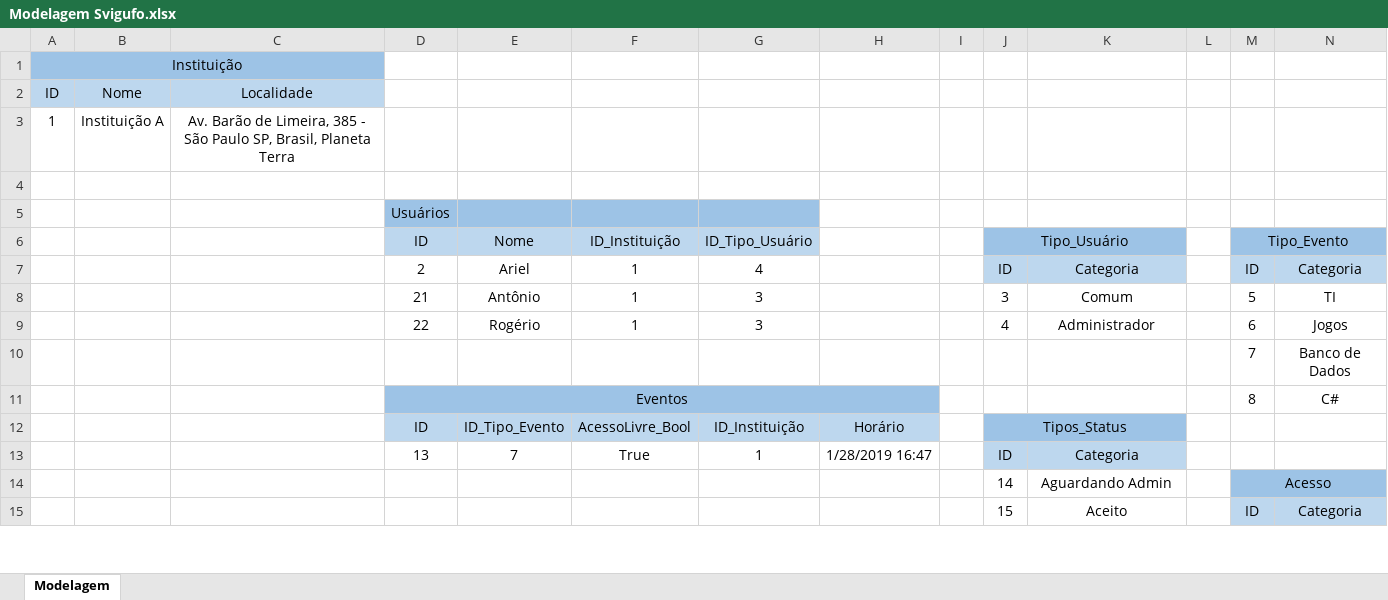
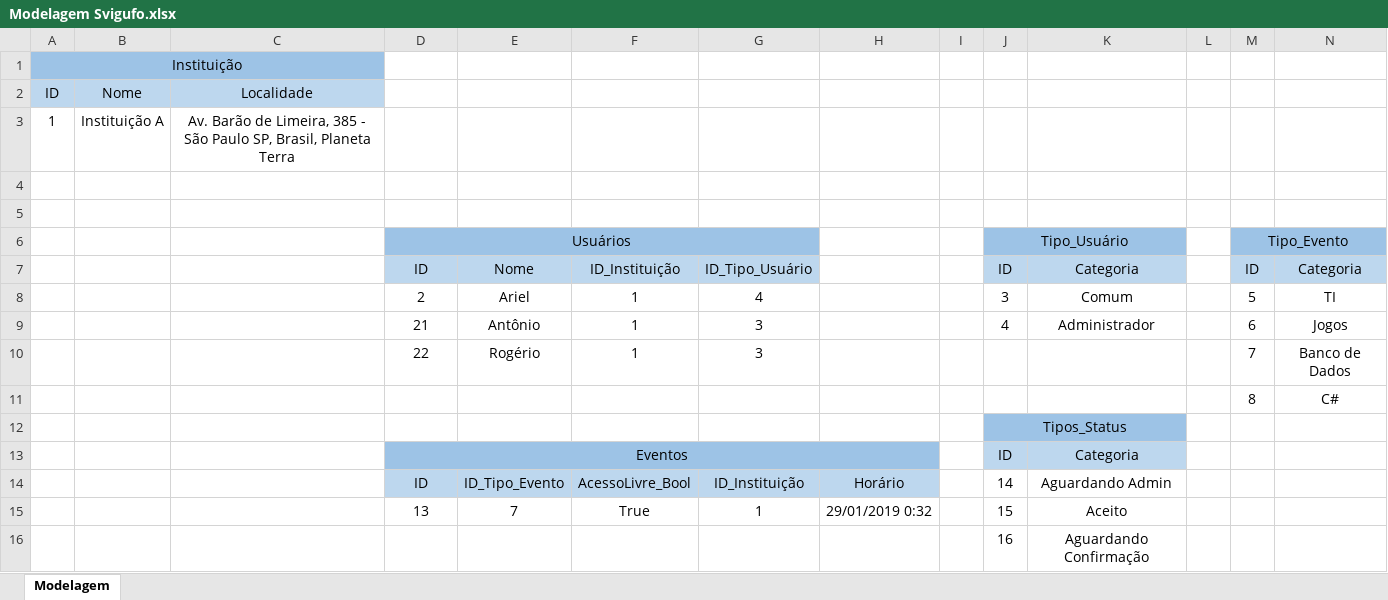
Before and after one commit to ArielMn22/senai-2s-sprint1-bd, an Excel workbook: Modelagem Svigufo.xlsx, sheet Modelagem, drawn as a sheet; only a part is shown; values as stored, in another font and other column widths than the file's, no borders; removed rows and columns are numbered as before the commit, all else as after; the diff covers the shown part only; the diff names each change by its address in the sheet, - before the commit and + after, or states it on an @@ line.

```diff
--- a/Modelagem Svigufo.xlsx (sheet Modelagem)
+++ b/Modelagem Svigufo.xlsx (sheet Modelagem)
-D5: Usuários
+D5: (empty)
-D5:G5 fill: #9DC3E6
+D5:G5 fill: none
-row 6:  |  |  | ID | Nome | ID_Instituição | ID_Tipo_Usuário |  |  | Tipo_Usuário |  |  | Tipo_Evento
+row 6:  |  |  | Usuários |  |  |  |  |  | Tipo_Usuário |  |  | Tipo_Evento
-D7: 2
+D7: ID
-D7:G7 fill: none
+D7:G7 fill: #BDD7EE
-E7: Ariel
+E7: Nome
-F7: 1
+F7: ID_Instituição
-G7: 4
+G7: ID_Tipo_Usuário
-D8: 21
+D8: 2
-E8: Antônio
+E8: Ariel
-G8: 3
+G8: 4
-D9: 22
+D9: 21
-E9: Rogério
+E9: Antônio
-row 10:  |  |  |  |  |  |  |  |  |  |  |  | 7 | Banco de Dados
+row 10:  |  |  | 22 | Rogério | 1 | 3 |  |  |  |  |  | 7 | Banco de Dados
-D11: Eventos
+D11: (empty)
-D11:H11 fill: #9DC3E6
+D11:H11 fill: none
-D11:H11 merged
+row 12:  |  |  |  |  |  |  |  |  | Tipos_Status
+row 13:  |  |  | Eventos |  |  |  |  |  | ID | Categoria
-J14: Tipos_Status
+J14: 14
-J14:K14 fill: #9DC3E6
+J14:K14 fill: none
-J12:K12 merged
-K14: (empty)
+K14: Aguardando Admin
-H15: 1/28/2019 16:47
+H15: 29/01/2019 0:32
-J15: ID
+J15: 15
-J15:K15 fill: #BDD7EE
+J15:K15 fill: none
-K15: Categoria
+K15: Aceito
-row 14:  |  |  |  |  |  |  |  |  | 14 | Aguardando Admin |  | Acesso
-row 15:  |  |  |  |  |  |  |  |  | 15 | Aceito |  | ID | Categoria
+row 16:  |  |  |  |  |  |  |  |  | 16 | Aguardando Confirmação
```
Also changed, not shown: 1 added row, 7 edited cells, cell formats and merged cells elsewhere in this sheet, 1 other file.
